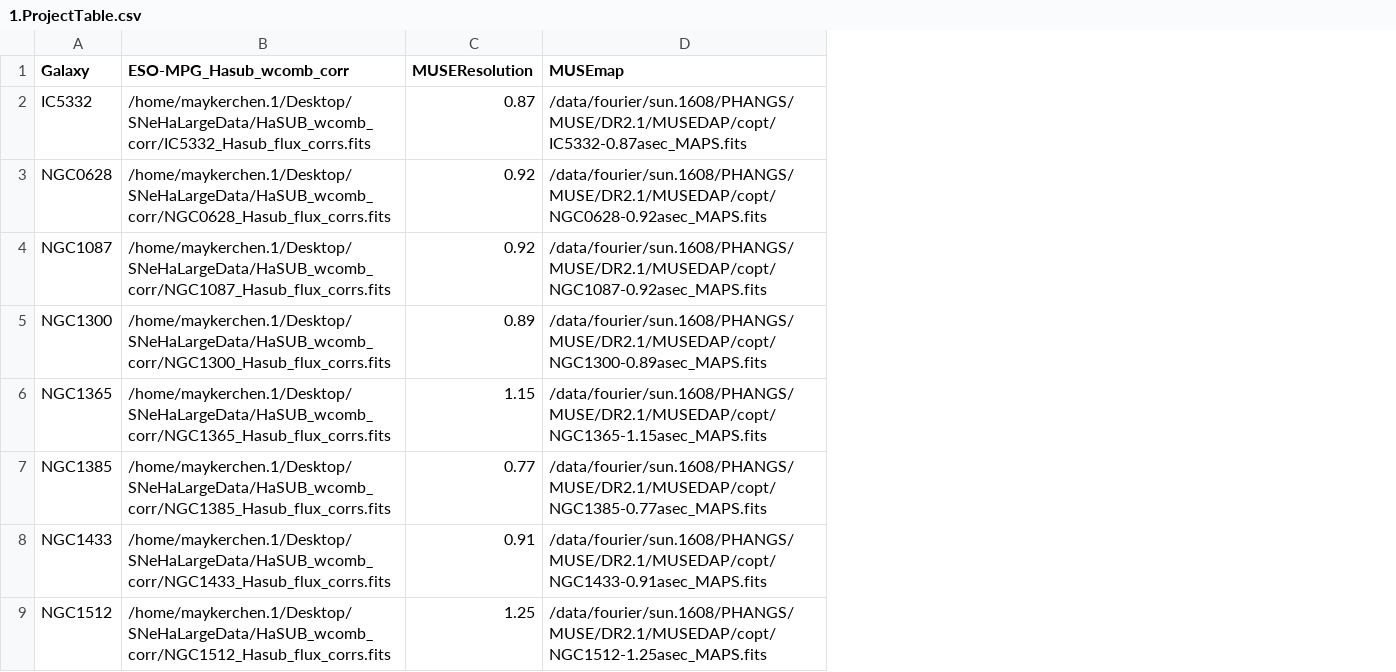
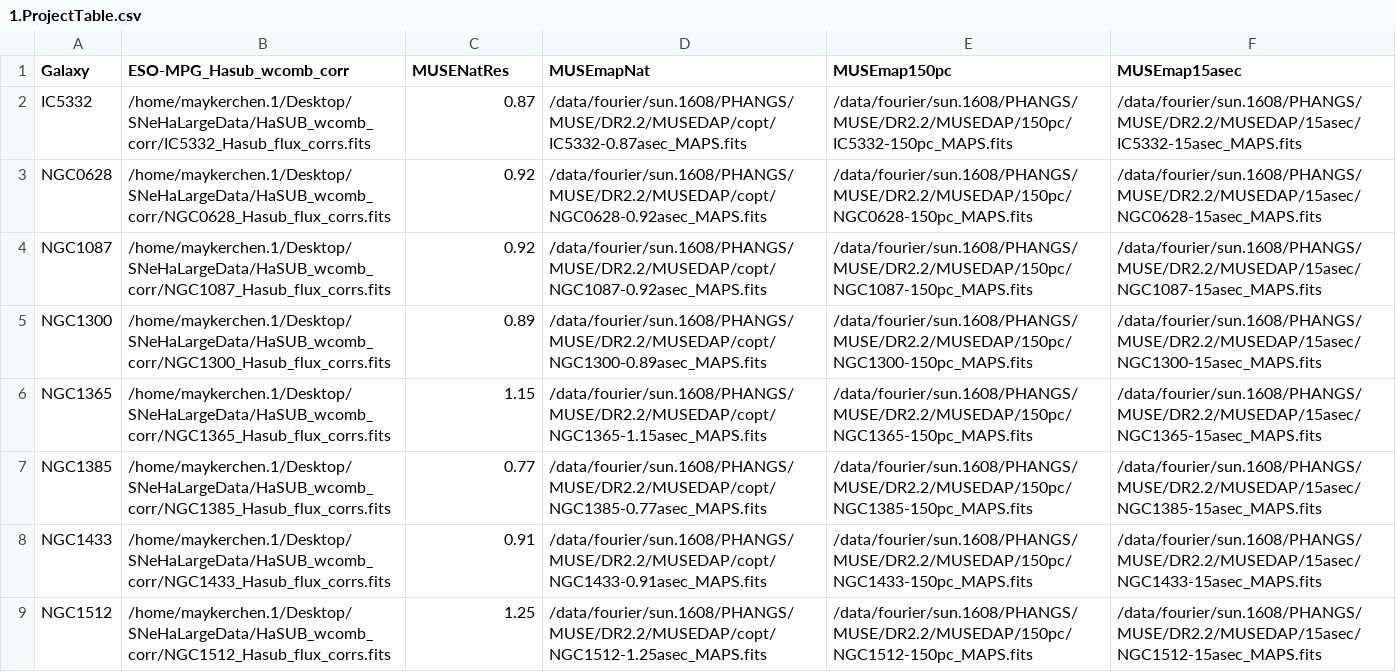
Before and after one commit to NessMayker/SNeHa, a CSV file: Data/1.ProjectTable.csv, drawn as a sheet; only a part is shown; removed rows and columns are numbered as before the commit, all else as after; the diff names each change by its address in the sheet, - before the commit and + after, or states it on an @@ line.

```diff
--- a/Data/1.ProjectTable.csv
+++ b/Data/1.ProjectTable.csv
-column D (MUSEmap), rows 2-9: /data/fourier/sun.1608/PHANGS/MUSE/DR2.1/MUSEDAP/copt/IC5332-0.87asec_MAPS.fits | /data/fourier/sun.1608/PHANGS/MUSE/DR2.1/MUSEDAP/copt/NGC0628-0.92asec_MAPS.fits | /data/fourier/sun.1608/PHANGS/MUSE/DR2.1/MUSEDAP/copt/NGC1087-0.92asec_MAPS.fits | /data/fourier/sun.1608/PHANGS/MUSE/DR2.1/MUSEDAP/copt/NGC1300-0.89asec_MAPS.fits | /data/fourier/sun.1608/PHANGS/MUSE/DR2.1/MUSEDAP/copt/NGC1365-1.15asec_MAPS.fits | /data/fourier/sun.1608/PHANGS/MUSE/DR2.1/MUSEDAP/copt/NGC1385-0.77asec_MAPS.fits | /data/fourier/sun.1608/PHANGS/MUSE/DR2.1/MUSEDAP/copt/NGC1433-0.91asec_MAPS.fits | /data/fourier/sun.1608/PHANGS/MUSE/DR2.1/MUSEDAP/copt/NGC1512-1.25asec_MAPS.fits
+column D (MUSEmapNat), rows 2-9: /data/fourier/sun.1608/PHANGS/MUSE/DR2.2/MUSEDAP/copt/IC5332-0.87asec_MAPS.fits | /data/fourier/sun.1608/PHANGS/MUSE/DR2.2/MUSEDAP/copt/NGC0628-0.92asec_MAPS.fits | /data/fourier/sun.1608/PHANGS/MUSE/DR2.2/MUSEDAP/copt/NGC1087-0.92asec_MAPS.fits | /data/fourier/sun.1608/PHANGS/MUSE/DR2.2/MUSEDAP/copt/NGC1300-0.89asec_MAPS.fits | /data/fourier/sun.1608/PHANGS/MUSE/DR2.2/MUSEDAP/copt/NGC1365-1.15asec_MAPS.fits | /data/fourier/sun.1608/PHANGS/MUSE/DR2.2/MUSEDAP/copt/NGC1385-0.77asec_MAPS.fits | /data/fourier/sun.1608/PHANGS/MUSE/DR2.2/MUSEDAP/copt/NGC1433-0.91asec_MAPS.fits | /data/fourier/sun.1608/PHANGS/MUSE/DR2.2/MUSEDAP/copt/NGC1512-1.25asec_MAPS.fits
+column E (MUSEmap150pc), rows 2-9: /data/fourier/sun.1608/PHANGS/MUSE/DR2.2/MUSEDAP/150pc/IC5332-150pc_MAPS.fits | /data/fourier/sun.1608/PHANGS/MUSE/DR2.2/MUSEDAP/150pc/NGC0628-150pc_MAPS.fits | /data/fourier/sun.1608/PHANGS/MUSE/DR2.2/MUSEDAP/150pc/NGC1087-150pc_MAPS.fits | /data/fourier/sun.1608/PHANGS/MUSE/DR2.2/MUSEDAP/150pc/NGC1300-150pc_MAPS.fits | /data/fourier/sun.1608/PHANGS/MUSE/DR2.2/MUSEDAP/150pc/NGC1365-150pc_MAPS.fits | /data/fourier/sun.1608/PHANGS/MUSE/DR2.2/MUSEDAP/150pc/NGC1385-150pc_MAPS.fits | /data/fourier/sun.1608/PHANGS/MUSE/DR2.2/MUSEDAP/150pc/NGC1433-150pc_MAPS.fits | /data/fourier/sun.1608/PHANGS/MUSE/DR2.2/MUSEDAP/150pc/NGC1512-150pc_MAPS.fits
+column F (MUSEmap15asec), rows 2-9: /data/fourier/sun.1608/PHANGS/MUSE/DR2.2/MUSEDAP/15asec/IC5332-15asec_MAPS.fits | /data/fourier/sun.1608/PHANGS/MUSE/DR2.2/MUSEDAP/15asec/NGC0628-15asec_MAPS.fits | /data/fourier/sun.1608/PHANGS/MUSE/DR2.2/MUSEDAP/15asec/NGC1087-15asec_MAPS.fits | /data/fourier/sun.1608/PHANGS/MUSE/DR2.2/MUSEDAP/15asec/NGC1300-15asec_MAPS.fits | /data/fourier/sun.1608/PHANGS/MUSE/DR2.2/MUSEDAP/15asec/NGC1365-15asec_MAPS.fits | /data/fourier/sun.1608/PHANGS/MUSE/DR2.2/MUSEDAP/15asec/NGC1385-15asec_MAPS.fits | /data/fourier/sun.1608/PHANGS/MUSE/DR2.2/MUSEDAP/15asec/NGC1433-15asec_MAPS.fits | /data/fourier/sun.1608/PHANGS/MUSE/DR2.2/MUSEDAP/15asec/NGC1512-15asec_MAPS.fits
-C1: MUSEResolution
+C1: MUSENatRes
```
Also changed, not shown: Data/0.MUSEdata.csv, Data/2.museSample.csv, 22 other files.
